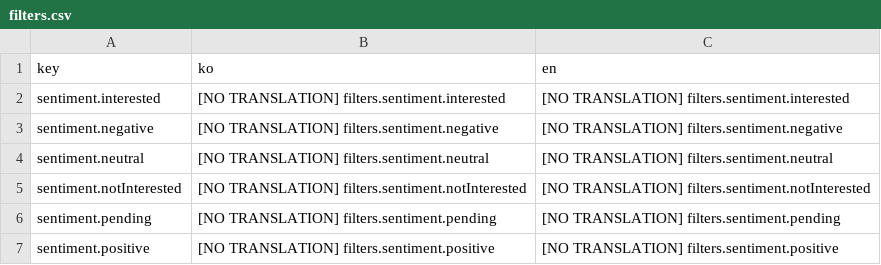
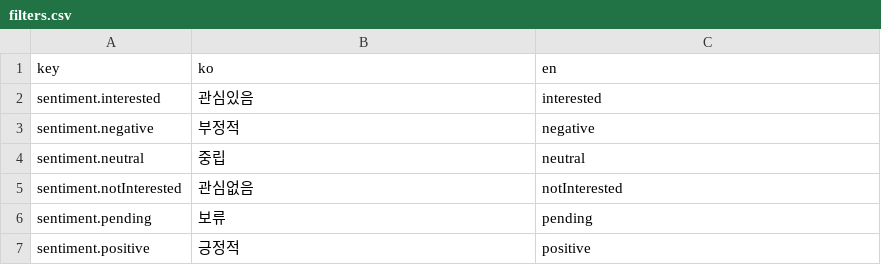
Before and after one commit to iyeaaa/loki-reference-skill, a CSV file: admin/locales/filters.csv, drawn as a sheet.

Commit message:
fix(i18n): add missing translations (#788)
fix(i18n): add missing translations for filters, redirect, sequences, and settings

- Add Korean/English translations for sentiment filters
- Add translations for redirect popup messages
- Add translations for sequences card view empty state
- Add translations for email draft test success/error messages
- Add translation for logout loading state

```diff
--- a/admin/locales/filters.csv
+++ b/admin/locales/filters.csv
@@ -1,7 +1,7 @@
 key,ko,en
-sentiment.interested,[NO TRANSLATION] filters.sentiment.interested,[NO TRANSLATION] filters.sentiment.interested
-sentiment.negative,[NO TRANSLATION] filters.sentiment.negative,[NO TRANSLATION] filters.sentiment.negative
-sentiment.neutral,[NO TRANSLATION] filters.sentiment.neutral,[NO TRANSLATION] filters.sentiment.neutral
-sentiment.notInterested,[NO TRANSLATION] filters.sentiment.notInterested,[NO TRANSLATION] filters.sentiment.notInterested
-sentiment.pending,[NO TRANSLATION] filters.sentiment.pending,[NO TRANSLATION] filters.sentiment.pending
-sentiment.positive,[NO TRANSLATION] filters.sentiment.positive,[NO TRANSLATION] filters.sentiment.positive
+sentiment.interested,관심있음,interested
+sentiment.negative,부정적,negative
+sentiment.neutral,중립,neutral
+sentiment.notInterested,관심없음,notInterested
+sentiment.pending,보류,pending
+sentiment.positive,긍정적,positive
```
Also changed, not shown: admin/locales/redirect.csv, admin/locales/settings.csv, 1 other file.
